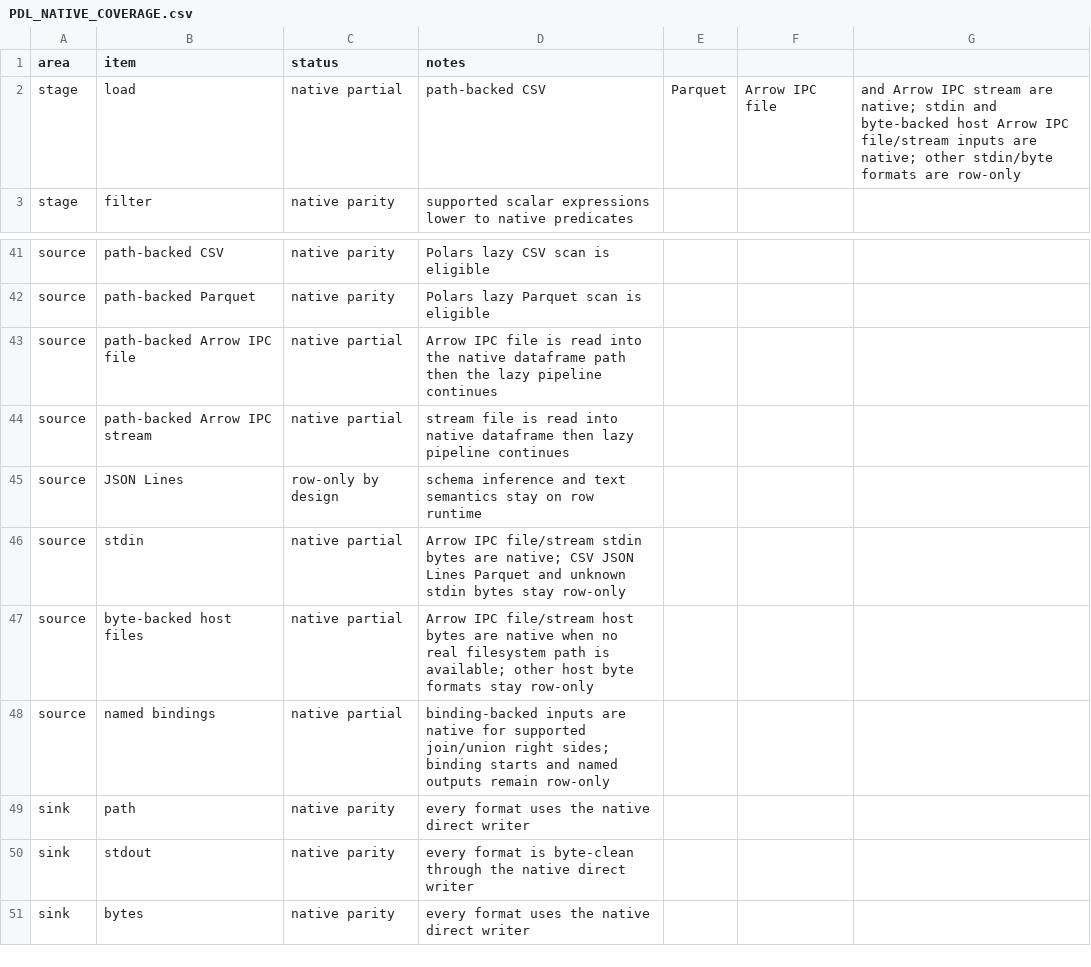
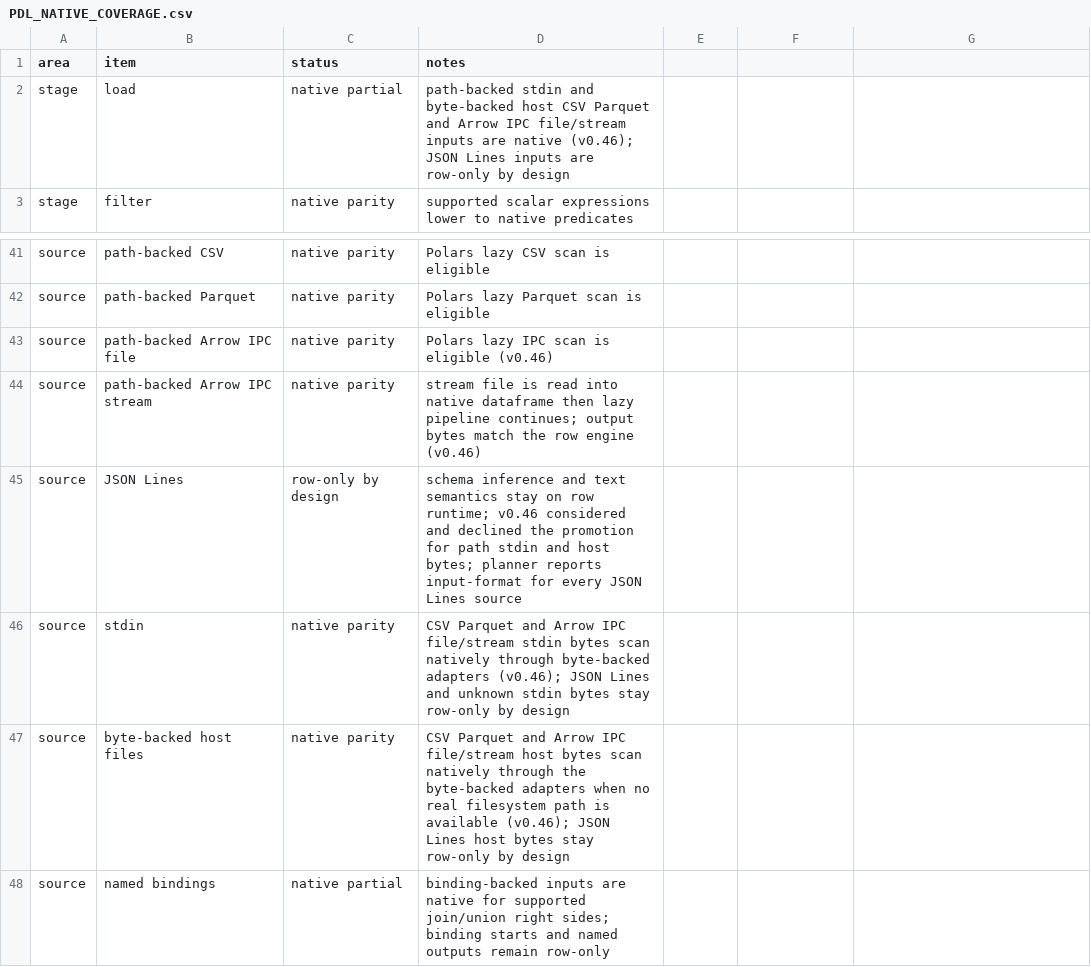
Before and after one commit to williamcotton/pdl, a CSV file: docs/PDL_NATIVE_COVERAGE.csv, drawn as a sheet; only a part is shown, gaps mark what is left out; the shorter side is filled out with more unchanged rows.

```diff
--- a/docs/PDL_NATIVE_COVERAGE.csv
+++ b/docs/PDL_NATIVE_COVERAGE.csv
@@ -1,3 +1,3 @@
 area,item,status,notes
-stage,load,native partial,path-backed CSV, Parquet, Arrow IPC file, and Arrow IPC stream are native; stdin and byte-backed host Arrow IPC file/stream inputs are native; other stdin/byte formats are row-only
+stage,load,native partial,path-backed stdin and byte-backed host CSV Parquet and Arrow IPC file/stream inputs are native (v0.46); JSON Lines inputs are row-only by design
 stage,filter,native parity,supported scalar expressions lower to native predicates
@@ -42,7 +42,7 @@ source,path-backed CSV,native parity,Polars lazy CSV scan is eligible
 source,path-backed Parquet,native parity,Polars lazy Parquet scan is eligible
-source,path-backed Arrow IPC file,native partial,Arrow IPC file is read into the native dataframe path then the lazy pipeline continues
-source,path-backed Arrow IPC stream,native partial,stream file is read into native dataframe then lazy pipeline continues
-source,JSON Lines,row-only by design,schema inference and text semantics stay on row runtime
-source,stdin,native partial,Arrow IPC file/stream stdin bytes are native; CSV JSON Lines Parquet and unknown stdin bytes stay row-only
-source,byte-backed host files,native partial,Arrow IPC file/stream host bytes are native when no real filesystem path is available; other host byte formats stay row-only
+source,path-backed Arrow IPC file,native parity,Polars lazy IPC scan is eligible (v0.46)
+source,path-backed Arrow IPC stream,native parity,stream file is read into native dataframe then lazy pipeline continues; output bytes match the row engine (v0.46)
+source,JSON Lines,row-only by design,schema inference and text semantics stay on row runtime; v0.46 considered and declined the promotion for path stdin and host bytes; planner reports input-format for every JSON Lines source
+source,stdin,native parity,CSV Parquet and Arrow IPC file/stream stdin bytes scan natively through byte-backed adapters (v0.46); JSON Lines and unknown stdin bytes stay row-only by design
+source,byte-backed host files,native parity,CSV Parquet and Arrow IPC file/stream host bytes scan natively through the byte-backed adapters when no real filesystem path is available (v0.46); JSON Lines host bytes stay row-only by design
 source,named bindings,native partial,binding-backed inputs are native for supported join/union right sides; binding starts and named outputs remain row-only
```
Also changed, not shown: 23 other files.
